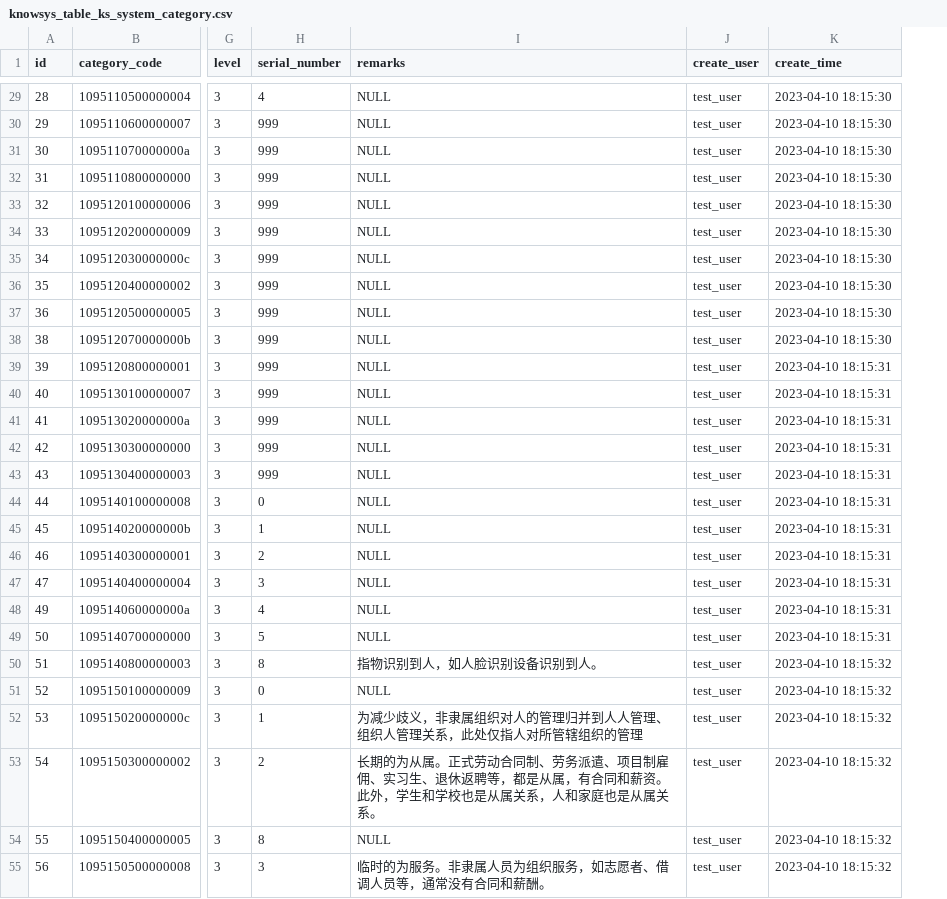
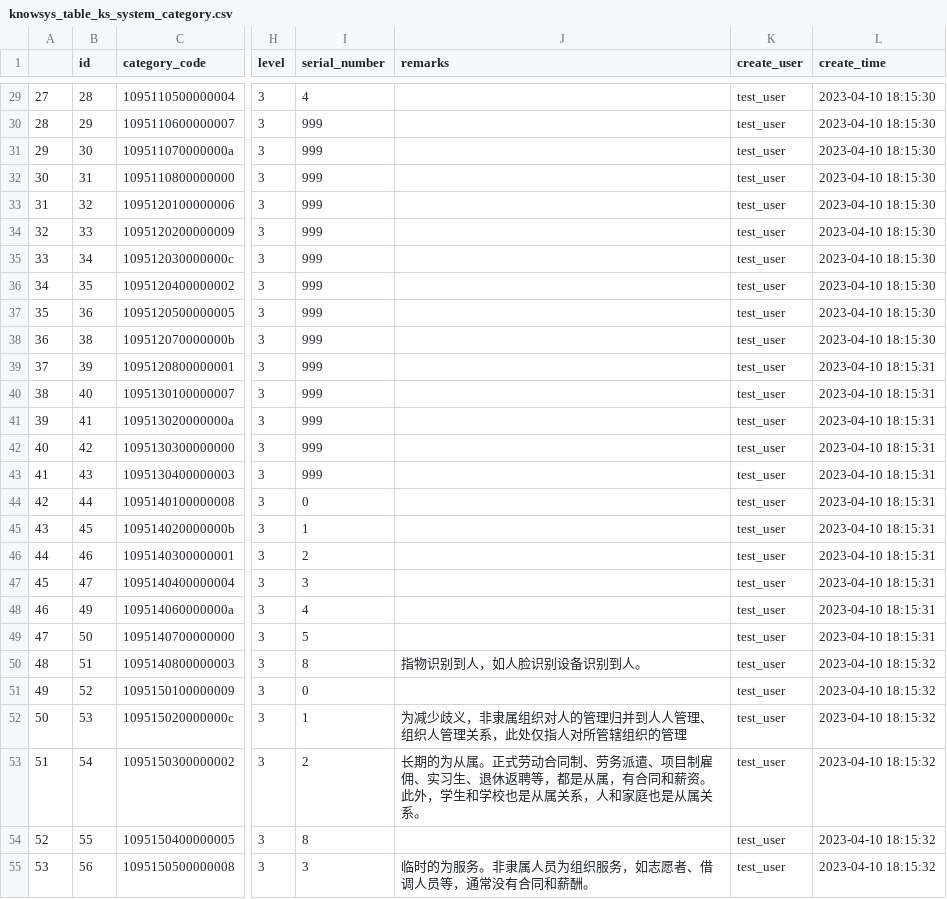
Before and after one commit to lichunown/knowsys-py, a CSV file: knowsys/cached_data/knowsys_table_ks_system_category.csv, drawn as a sheet; only a part is shown, gaps mark what is left out; addresses are those after the commit; the diff covers the shown part only; the diff names each change by its address in the sheet, - before the commit and + after, or states it on an @@ line.

```diff
--- a/knowsys/cached_data/knowsys_table_ks_system_category.csv
+++ b/knowsys/cached_data/knowsys_table_ks_system_category.csv
+column A, rows 29-55: 27 | 28 | 29 | 30 | 31 | 32 | 33 | 34 | 35 | 36 | 37 | 38 | 39 | 40 | 41 | 42 | 43 | 44 | 45 | 46 | 47 | 48 | 49 | 50 | 51 | 52 | 53
-J29:J49 (remarks): NULL
+J29:J49 (remarks): (empty)
-J51 (remarks): NULL
+J51 (remarks): (empty)
-J54 (remarks): NULL
+J54 (remarks): (empty)
```
Also changed, not shown: 1 added row and 83 edited cells elsewhere in this file, 21 other files.
